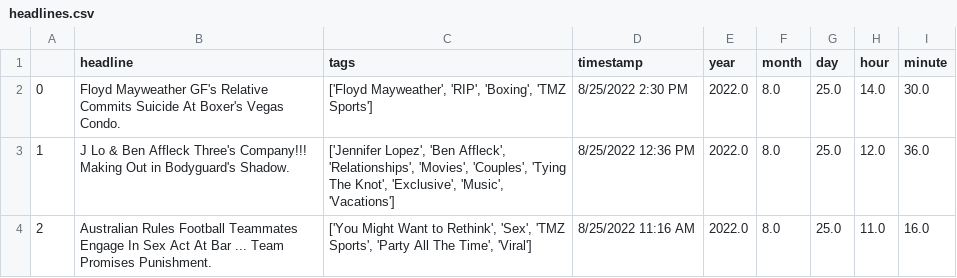
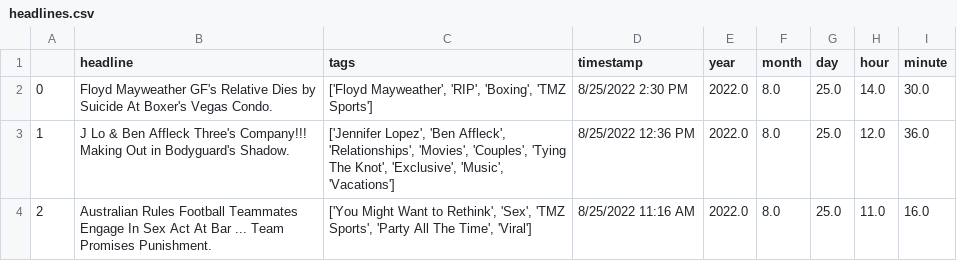
Before and after one commit to obverter/poetrybingo, a CSV file: headlines.csv, drawn as a sheet; only a part is shown.

```diff
--- a/headlines.csv
+++ b/headlines.csv
@@ -1,3 +1,3 @@
 ,headline,tags,timestamp,year,month,day,hour,minute
-0,Floyd Mayweather GF's Relative Commits Suicide At Boxer's Vegas Condo.,"['Floyd Mayweather', 'RIP', 'Boxing', 'TMZ Sports']",8/25/2022 2:30 PM,2022.0,8.0,25.0,14.0,30.0
+0,Floyd Mayweather GF's Relative Dies by Suicide At Boxer's Vegas Condo.,"['Floyd Mayweather', 'RIP', 'Boxing', 'TMZ Sports']",8/25/2022 2:30 PM,2022.0,8.0,25.0,14.0,30.0
 1,J Lo & Ben Affleck Three's Company!!! Making Out in Bodyguard's Shadow.,"['Jennifer Lopez', 'Ben Affleck', 'Relationships', 'Movies', 'Couples', 'Tying The Knot', 'Exclusive', 'Music', 'Vacations']",8/25/2022 12:36 PM,2022.0,8.0,25.0,12.0,36.0
```
Also changed, not shown: 1 other file.
